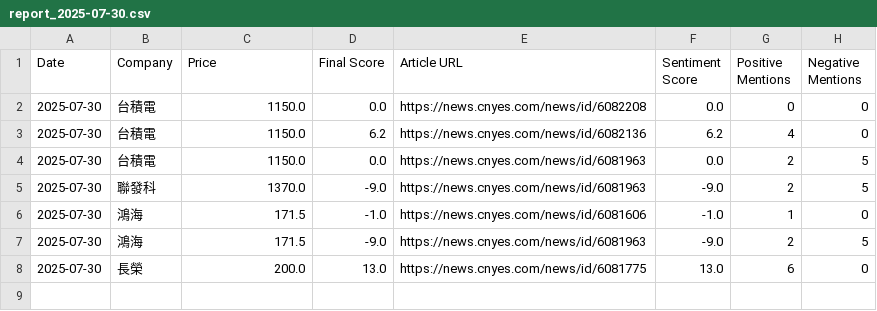
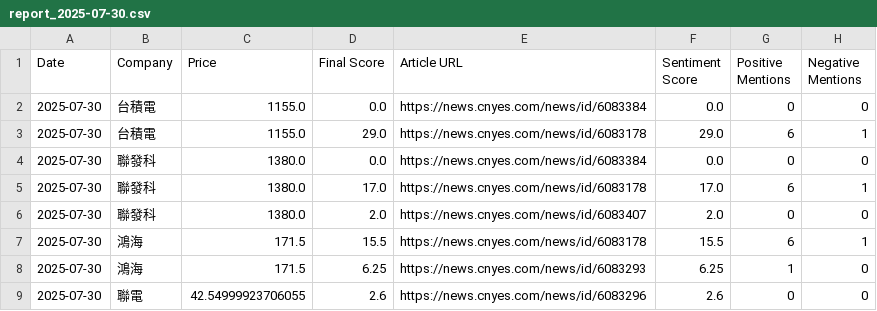
Before and after one commit to altekACS/altekACS.github.io, a CSV file: DailyShare/data/report_2025-07-30.csv, drawn as a sheet.

Commit message:
Update report: 2025-07-30

```diff
--- a/DailyShare/data/report_2025-07-30.csv
+++ b/DailyShare/data/report_2025-07-30.csv
@@ -1,8 +1,9 @@
 Date,Company,Price,Final Score,Article URL,Sentiment Score,Positive Mentions,Negative Mentions
-2025-07-30,台積電,1150.0,0.0,https://news.cnyes.com/news/id/6082208,0.0,0,0
-2025-07-30,台積電,1150.0,6.2,https://news.cnyes.com/news/id/6082136,6.2,4,0
-2025-07-30,台積電,1150.0,0.0,https://news.cnyes.com/news/id/6081963,0.0,2,5
-2025-07-30,聯發科,1370.0,-9.0,https://news.cnyes.com/news/id/6081963,-9.0,2,5
-2025-07-30,鴻海,171.5,-1.0,https://news.cnyes.com/news/id/6081606,-1.0,1,0
-2025-07-30,鴻海,171.5,-9.0,https://news.cnyes.com/news/id/6081963,-9.0,2,5
-2025-07-30,長榮,200.0,13.0,https://news.cnyes.com/news/id/6081775,13.0,6,0
+2025-07-30,台積電,1155.0,0.0,https://news.cnyes.com/news/id/6083384,0.0,0,0
+2025-07-30,台積電,1155.0,29.0,https://news.cnyes.com/news/id/6083178,29.0,6,1
+2025-07-30,聯發科,1380.0,0.0,https://news.cnyes.com/news/id/6083384,0.0,0,0
+2025-07-30,聯發科,1380.0,17.0,https://news.cnyes.com/news/id/6083178,17.0,6,1
+2025-07-30,聯發科,1380.0,2.0,https://news.cnyes.com/news/id/6083407,2.0,0,0
+2025-07-30,鴻海,171.5,15.5,https://news.cnyes.com/news/id/6083178,15.5,6,1
+2025-07-30,鴻海,171.5,6.25,https://news.cnyes.com/news/id/6083293,6.25,1,0
+2025-07-30,聯電,42.54999923706055,2.6,https://news.cnyes.com/news/id/6083296,2.6,0,0
```
Also changed, not shown: 2 other files.
